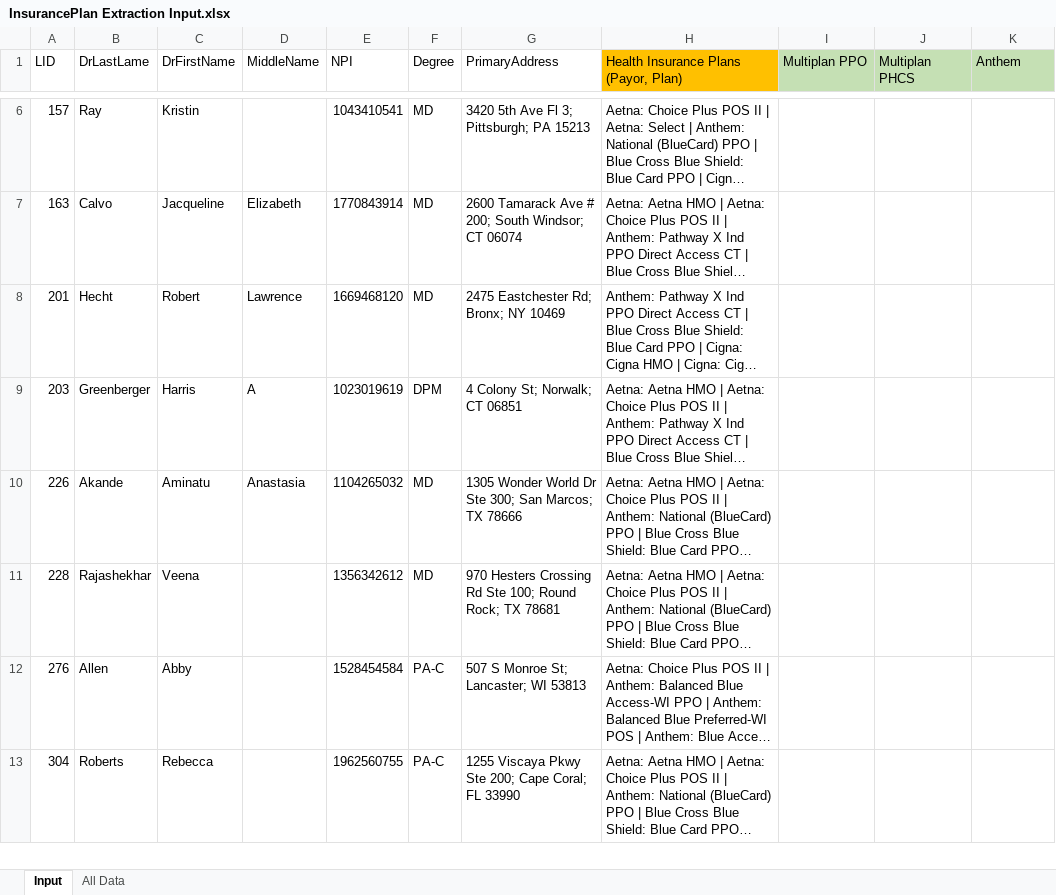
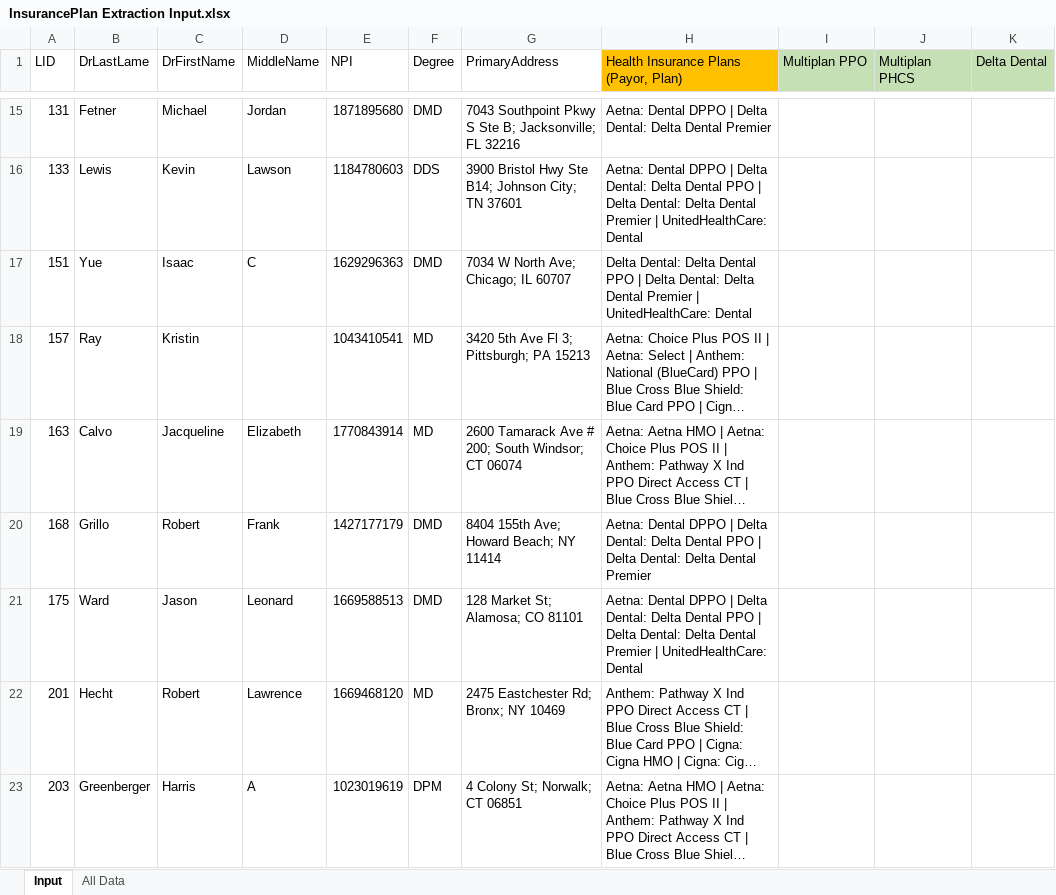
Before and after one commit to rawatsandeep106/InsurancePlan_Extraction_Process, an Excel workbook: Input/InsurancePlan Extraction Input.xlsx, sheet Input, drawn as a sheet; only a part is shown, gaps mark what is left out; the shorter side is filled out with more unchanged rows; long unchanged cells end in …; values as stored, in another font and other column widths than the file's, no borders; the diff covers the shown part only; the diff names each change by its address in the sheet, - before the commit and + after, or states it on an @@ line.

Commit message:
Delta Dental WF Tested

```diff
--- a/Input/InsurancePlan Extraction Input.xlsx (sheet Input)
+++ b/Input/InsurancePlan Extraction Input.xlsx (sheet Input)
-K1: Anthem
+K1: Delta Dental
+row 15: 131 | Fetner | Michael | Jordan | 1871895680 | DMD | 7043 Southpoint Pkwy S Ste B; Jacksonville; FL 32216 | Aetna: Dental DPPO | Delta Dental: Delta Dental Premier
+row 16: 133 | Lewis | Kevin | Lawson | 1184780603 | DDS | 3900 Bristol Hwy Ste B14; Johnson City; TN 37601 | Aetna: Dental DPPO | Delta Dental: Delta Dental PPO | Delta Dental: Delta Dental Premier | UnitedHealthCare: Dental
+row 17: 151 | Yue | Isaac | C | 1629296363 | DMD | 7034 W North Ave; Chicago; IL 60707 | Delta Dental: Delta Dental PPO | Delta Dental: Delta Dental Premier | UnitedHealthCare: Dental
+row 20: 168 | Grillo | Robert | Frank | 1427177179 | DMD | 8404 155th Ave; Howard Beach; NY 11414 | Aetna: Dental DPPO | Delta Dental: Delta Dental PPO | Delta Dental: Delta Dental Premier
+row 21: 175 | Ward | Jason | Leonard | 1669588513 | DMD | 128 Market St; Alamosa; CO 81101 | Aetna: Dental DPPO | Delta Dental: Delta Dental PPO | Delta Dental: Delta Dental Premier | UnitedHealthCare: Dental
```
Also changed, not shown: 27 added rows and 12 removed rows elsewhere in this sheet, sheet All Data, formulas that keep their value, hidden cells, Input/Config.xlsx, 46 other files.
